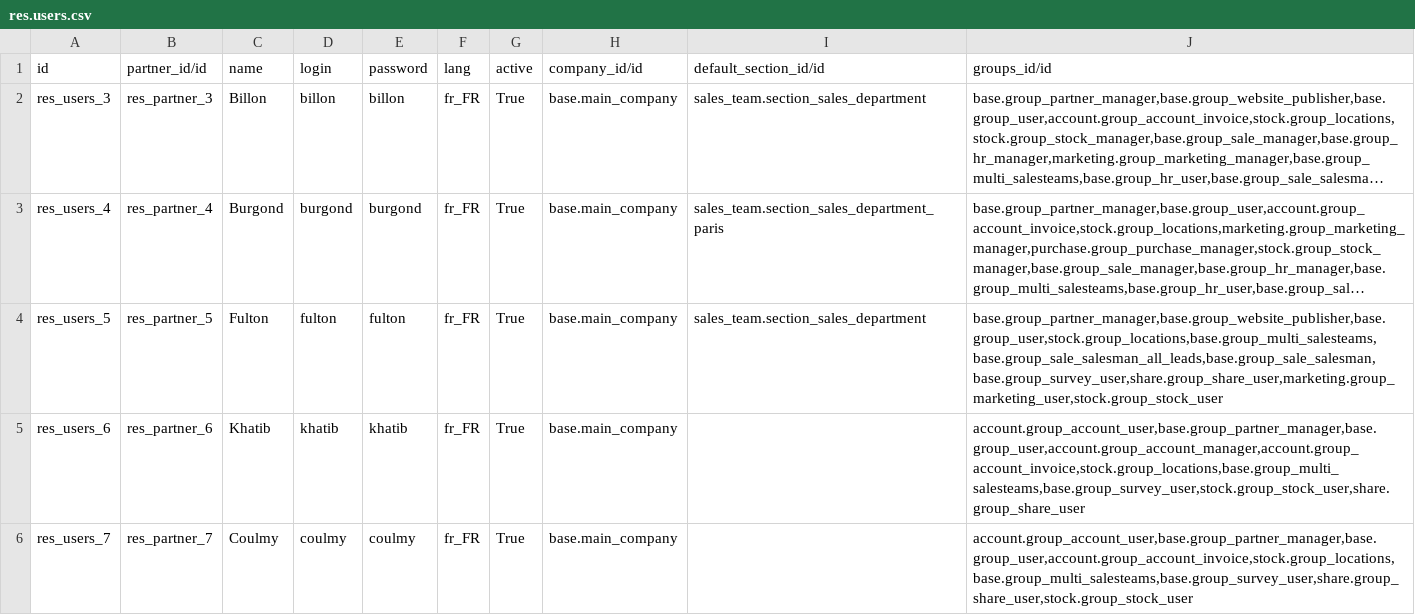
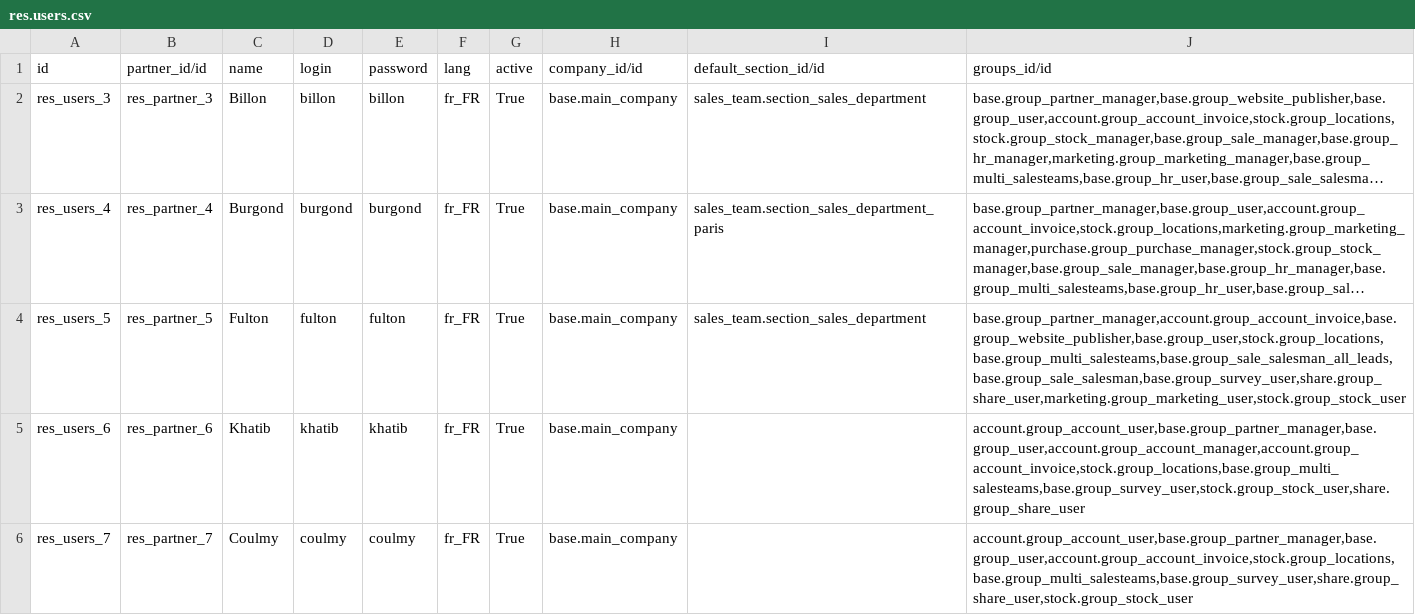
Before and after one commit to ybarrot/specibike, a CSV file: res.users.csv, drawn as a sheet; only a part is shown; long unchanged cells end in …; the diff names each change by its address in the sheet, - before the commit and + after, or states it on an @@ line.

```diff
--- a/res.users.csv
+++ b/res.users.csv
-J4 (groups_id/id): base.group_partner_manager,base.group_website_publisher,base.group_user,stock.group_locations,base.group_multi_salesteams,base.group_sale_salesman_all_leads,base.group_sale_salesman,base.group_survey_user,share.group_share_user,marketing.group_marketing_user,stock.group_stock_user
+J4 (groups_id/id): base.group_partner_manager,account.group_account_invoice,base.group_website_publisher,base.group_user,stock.group_locations,base.group_multi_salesteams,base.group_sale_salesman_all_leads,base.group_sale_salesman,base.group_survey_user,share.group_share_user,marketing.group_marketing_user,stock.group_stock_user
```
Also changed, not shown: 2 other files.
